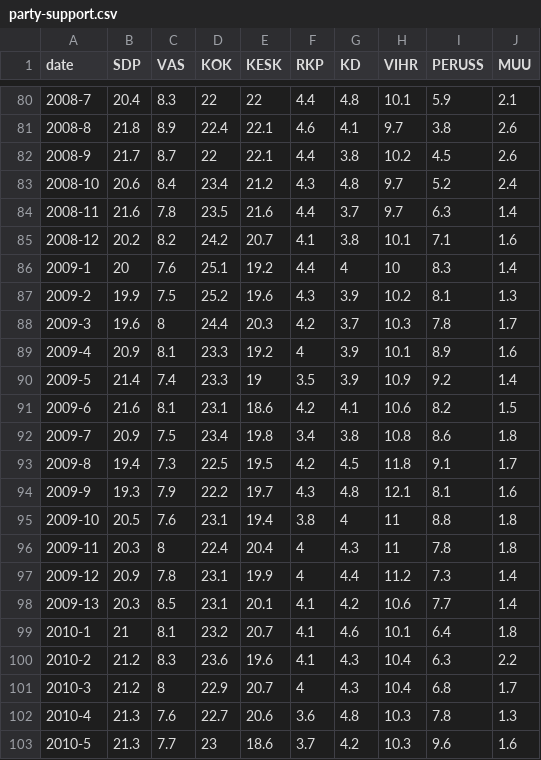
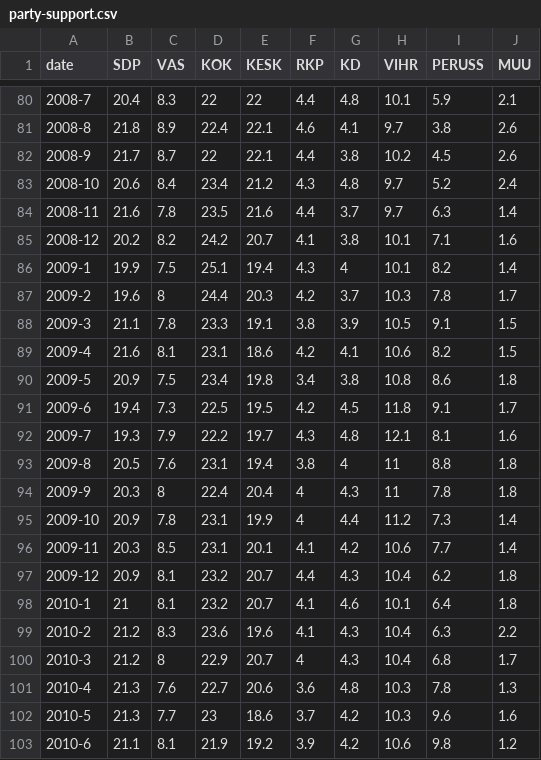
Before and after one commit to jarmop/projects, a CSV file: party-support.csv, drawn as a sheet; only a part is shown, gaps mark what is left out; the shorter side is filled out with more unchanged rows.

```diff
--- a/party-support.csv
+++ b/party-support.csv
@@ -85,15 +85,14 @@
 "2008-12",20.2,8.2,24.2,20.7,4.1,3.8,10.1,7.1,1.6
-"2009-1",20,7.6,25.1,19.2,4.4,4,10,8.3,1.4
-"2009-2",19.9,7.5,25.2,19.6,4.3,3.9,10.2,8.1,1.3
-"2009-3",19.6,8,24.4,20.3,4.2,3.7,10.3,7.8,1.7
-"2009-4",20.9,8.1,23.3,19.2,4,3.9,10.1,8.9,1.6
-"2009-5",21.4,7.4,23.3,19,3.5,3.9,10.9,9.2,1.4
-"2009-6",21.6,8.1,23.1,18.6,4.2,4.1,10.6,8.2,1.5
-"2009-7",20.9,7.5,23.4,19.8,3.4,3.8,10.8,8.6,1.8
-"2009-8",19.4,7.3,22.5,19.5,4.2,4.5,11.8,9.1,1.7
-"2009-9",19.3,7.9,22.2,19.7,4.3,4.8,12.1,8.1,1.6
-"2009-10",20.5,7.6,23.1,19.4,3.8,4,11,8.8,1.8
-"2009-11",20.3,8,22.4,20.4,4,4.3,11,7.8,1.8
-"2009-12",20.9,7.8,23.1,19.9,4,4.4,11.2,7.3,1.4
-"2009-13",20.3,8.5,23.1,20.1,4.1,4.2,10.6,7.7,1.4
+"2009-1",19.9,7.5,25.1,19.4,4.3,4,10.1,8.2,1.4
+"2009-2",19.6,8,24.4,20.3,4.2,3.7,10.3,7.8,1.7
+"2009-3",21.1,7.8,23.3,19.1,3.8,3.9,10.5,9.1,1.5
+"2009-4",21.6,8.1,23.1,18.6,4.2,4.1,10.6,8.2,1.5
+"2009-5",20.9,7.5,23.4,19.8,3.4,3.8,10.8,8.6,1.8
+"2009-6",19.4,7.3,22.5,19.5,4.2,4.5,11.8,9.1,1.7
+"2009-7",19.3,7.9,22.2,19.7,4.3,4.8,12.1,8.1,1.6
+"2009-8",20.5,7.6,23.1,19.4,3.8,4,11,8.8,1.8
+"2009-9",20.3,8,22.4,20.4,4,4.3,11,7.8,1.8
+"2009-10",20.9,7.8,23.1,19.9,4,4.4,11.2,7.3,1.4
+"2009-11",20.3,8.5,23.1,20.1,4.1,4.2,10.6,7.7,1.4
+"2009-12",20.9,8.1,23.2,20.7,4.4,4.3,10.4,6.2,1.8
 "2010-1",21,8.1,23.2,20.7,4.1,4.6,10.1,6.4,1.8
```
Also changed, not shown: 1 other file.
